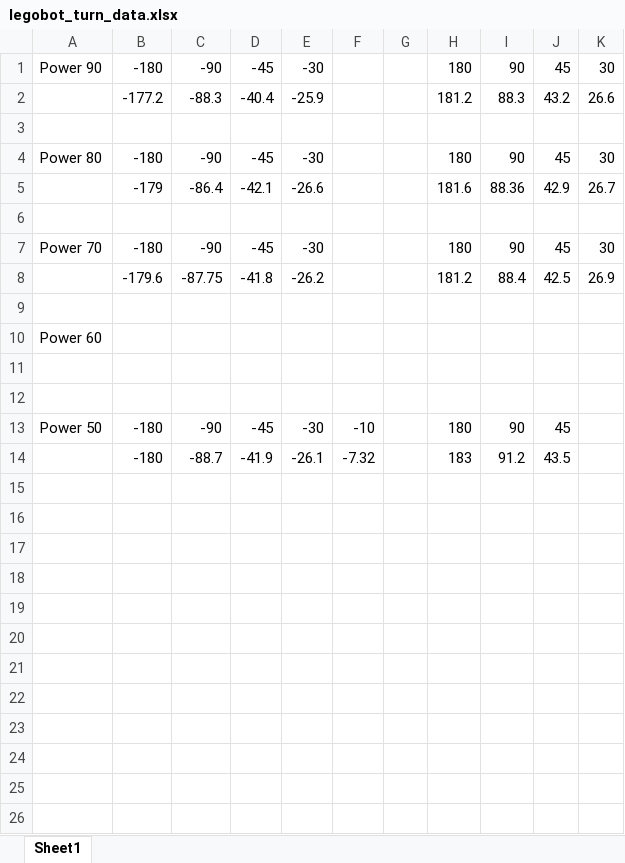
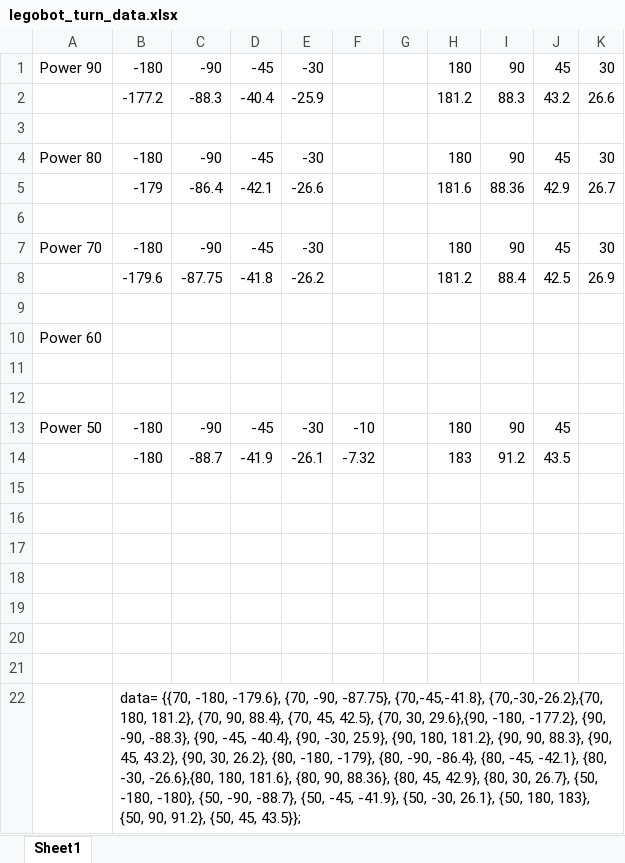
Before and after one commit to RohithKodukula/Botball-2017, an Excel workbook: Legobot/legobot_turn_data.xlsx, sheet Sheet1, drawn as a sheet; values as stored, in another font and other column widths than the file's, no borders; the diff names each change by its address in the sheet, - before the commit and + after, or states it on an @@ line.

```diff
--- a/Legobot/legobot_turn_data.xlsx (sheet Sheet1)
+++ b/Legobot/legobot_turn_data.xlsx (sheet Sheet1)
+row 15: (empty)
+row 16: (empty)
+row 17: (empty)
+row 18: (empty)
+row 19: (empty)
+row 20: (empty)
+row 21: (empty)
+row 22:  | data= {{70, -180, -179.6}, {70, -90, -87.75}, {70,-45,-41.8}, {70,-30,-26.2},{70, 180, 181.2}, {70, 90, 88.4}, {70, 45, 42.5}, {70, 30, 29.6},{90, -180, -177.2}, {90, -90, -88.3}, {90, -45, -40.4}, {90, -30, 25.9}, {90, 180, 181.2}, {90, 90, 88.3}, {90, 45, 43.2}, {90, 30, 26.2}, {80, -180, -179}, {80, -90, -86.4}, {80, -45, -42.1}, {80, -30, -26.6},{80, 180, 181.6}, {80, 90, 88.36}, {80, 45, 42.9}, {80, 30, 26.7}, {50, -180, -180}, {50, -90, -88.7}, {50, -45, -41.9}, {50, -30, 26.1}, {50, 180, 183}, {50, 90, 91.2}, {50, 45, 43.5}};
```
Also changed, not shown: 2 other files.
